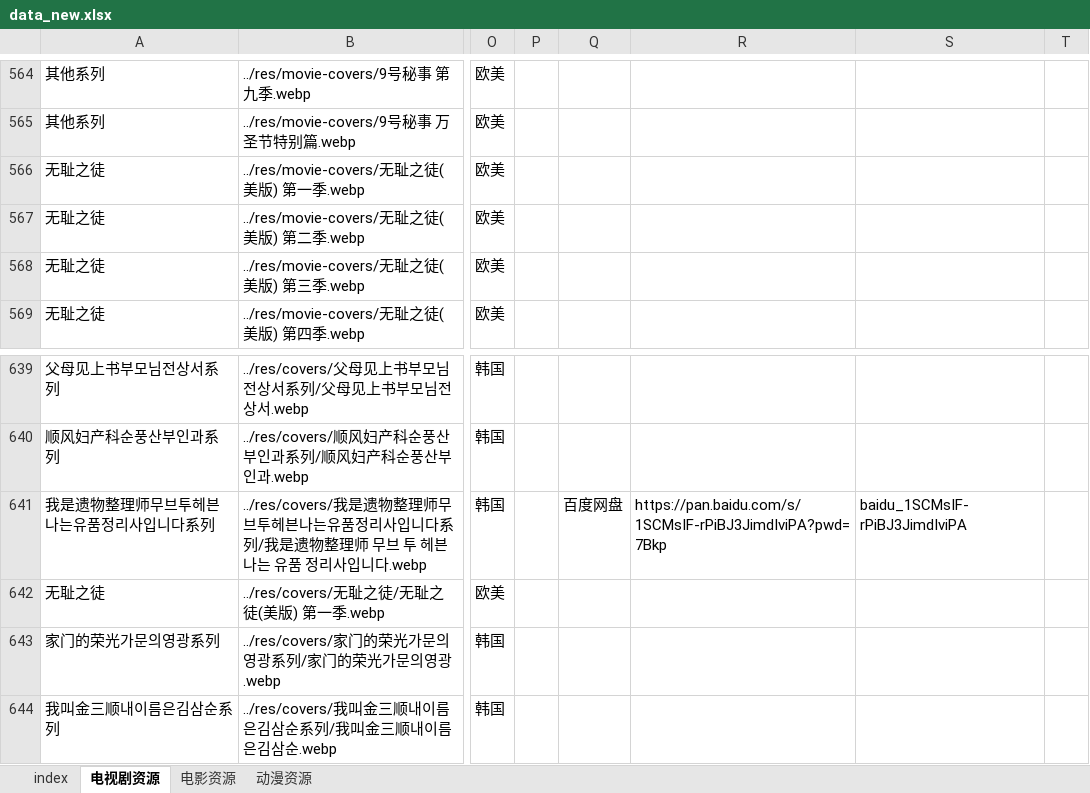
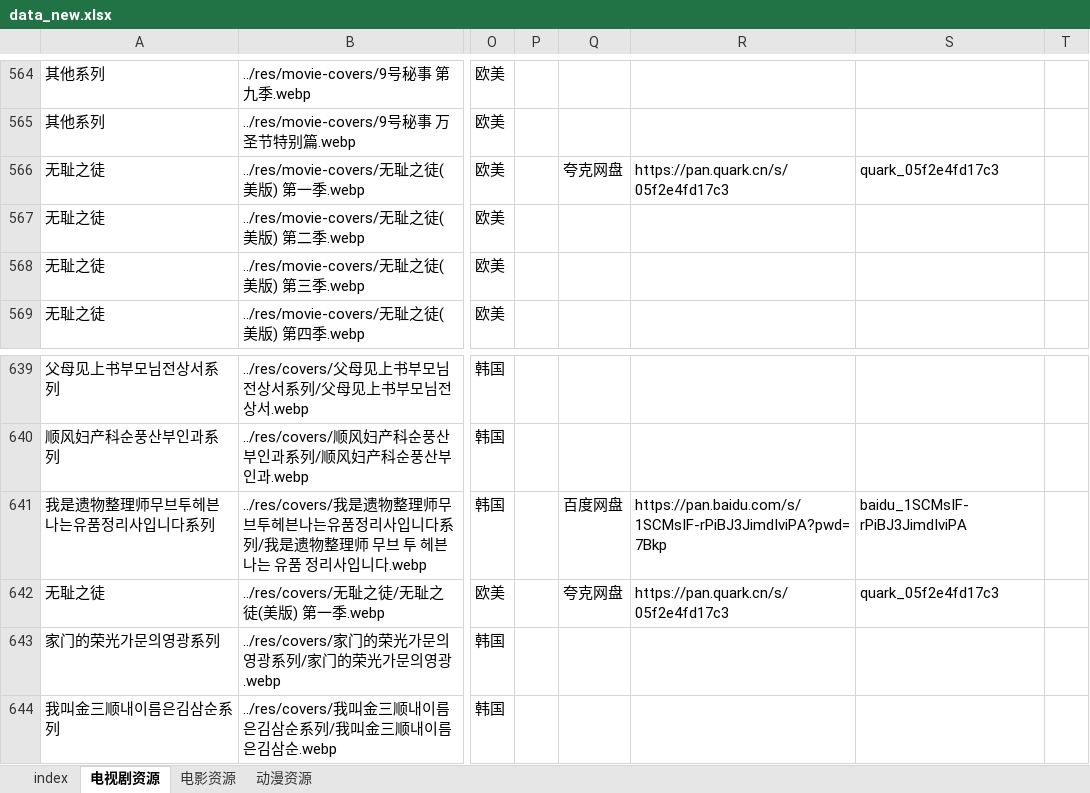
Before and after one commit to Si1110/film-tvs, an Excel workbook: res/data_new.xlsx, sheet 电视剧资源, drawn as a sheet; only a part is shown, gaps mark what is left out; values as stored, in another font and other column widths than the file's, no borders; the diff names each change by its address in the sheet, - before the commit and + after, or states it on an @@ line.

```diff
--- a/res/data_new.xlsx (sheet 电视剧资源)
+++ b/res/data_new.xlsx (sheet 电视剧资源)
-Q566: (empty)
+Q566: 夸克网盘
-R566: (empty)
+R566: https://pan.quark.cn/s/05f2e4fd17c3
-S566: (empty)
+S566: quark_05f2e4fd17c3
-Q642: (empty)
+Q642: 夸克网盘
-R642: (empty)
+R642: https://pan.quark.cn/s/05f2e4fd17c3
-S642: (empty)
+S642: quark_05f2e4fd17c3
```
Also changed, not shown: 1 other file.
